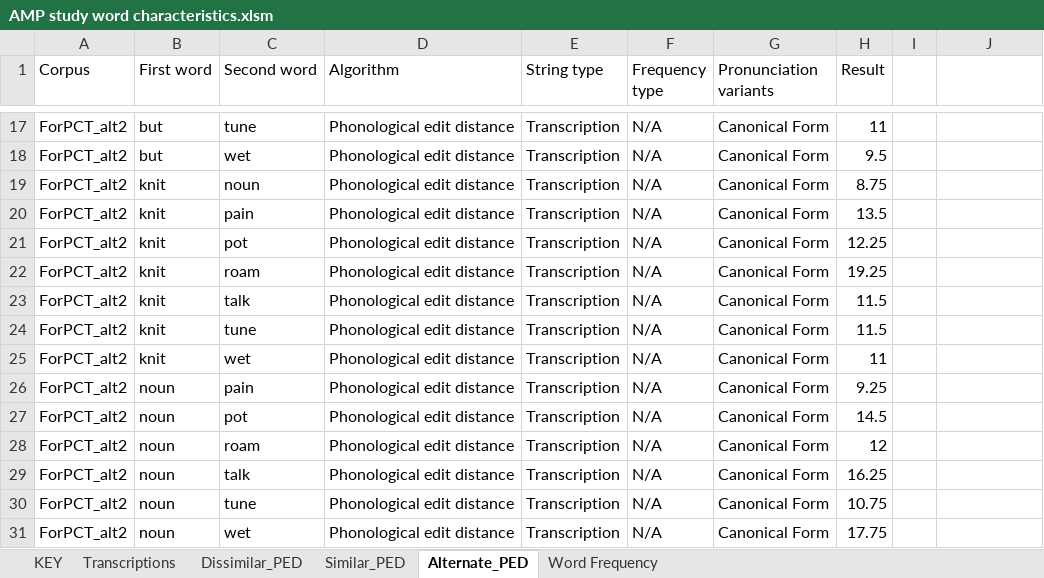
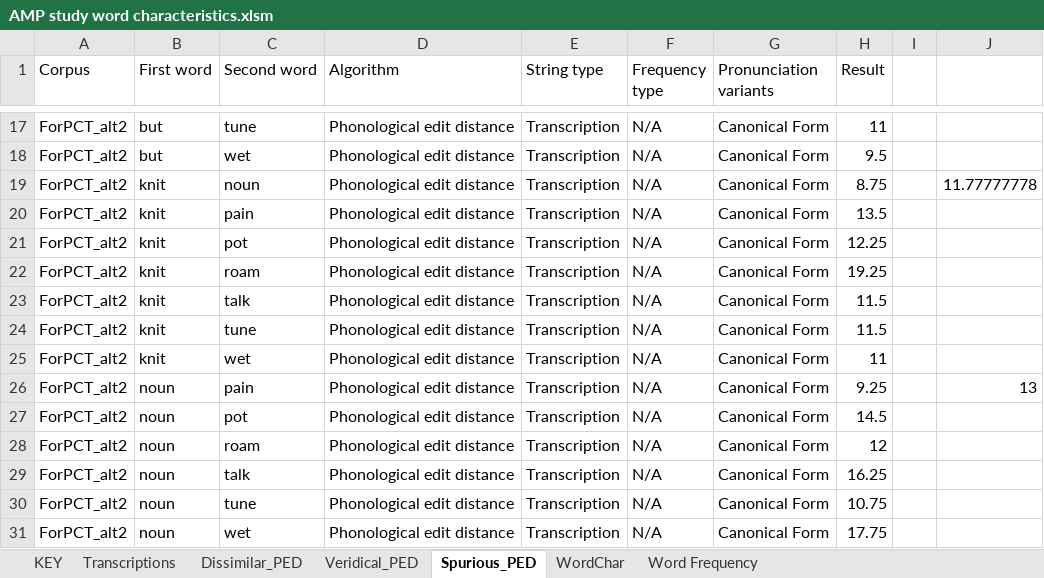
Before and after one commit to BoysTownOrg/AMPS, an Excel workbook: stimuli/AMP study word characteristics.xlsm, sheet Spurious_PED, drawn as a sheet; only a part is shown, gaps mark what is left out; values as stored, in another font and other column widths than the file's, no borders; the diff covers the shown part only; the diff names each change by its address in the sheet, - before the commit and + after, or states it on an @@ line.

Commit message:
Added mean PED values for each table, and replaced "fork" with "watch" in the dissimilar word set.

```diff
--- a/stimuli/AMP study word characteristics.xlsm (sheet Spurious_PED)
+++ b/stimuli/AMP study word characteristics.xlsm (sheet Spurious_PED)
-sheet tab: Similar_PED
+sheet tab: Veridical_PED
-sheet tab: Alternate_PED
+sheet tab: Spurious_PED
+sheet tab: WordChar
-J19: (empty)
+J19: 11.77777778
-J26: (empty)
+J26: 13
```
Also changed, not shown: 9 edited cells elsewhere in this sheet, sheet Dissimilar_PED, sheet Veridical_PED, sheet KEY, sheet Transcriptions.
